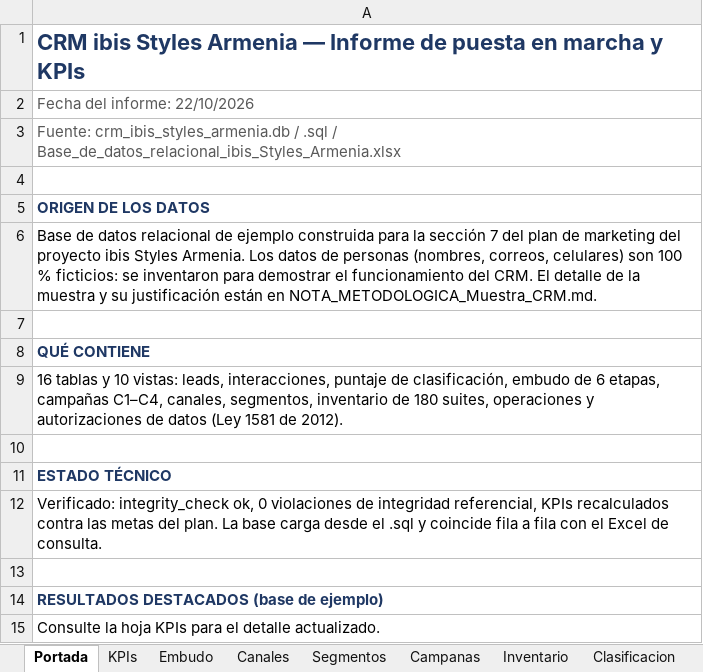
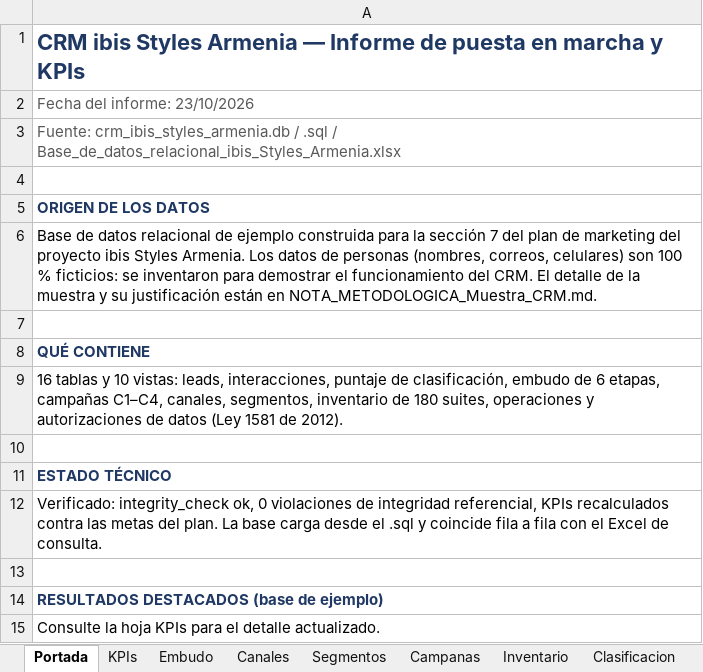
Before and after one commit to adamar-guti/-crm-ibis-styles-armenia, an Excel workbook: Informe_KPIs_CRM_ibis_Styles_Armenia.xlsx, sheet Portada, drawn as a sheet; values as stored, in another font and other column widths than the file's, no borders; the diff names each change by its address in the sheet, - before the commit and + after, or states it on an @@ line.

```diff
--- a/Informe_KPIs_CRM_ibis_Styles_Armenia.xlsx (sheet Portada)
+++ b/Informe_KPIs_CRM_ibis_Styles_Armenia.xlsx (sheet Portada)
-A2: Fecha del informe: 22/10/2026
+A2: Fecha del informe: 23/10/2026
```
Also changed, not shown: sheet KPIs, Base_de_datos_relacional_ibis_Styles_Armenia.xlsx, 3 other files.
